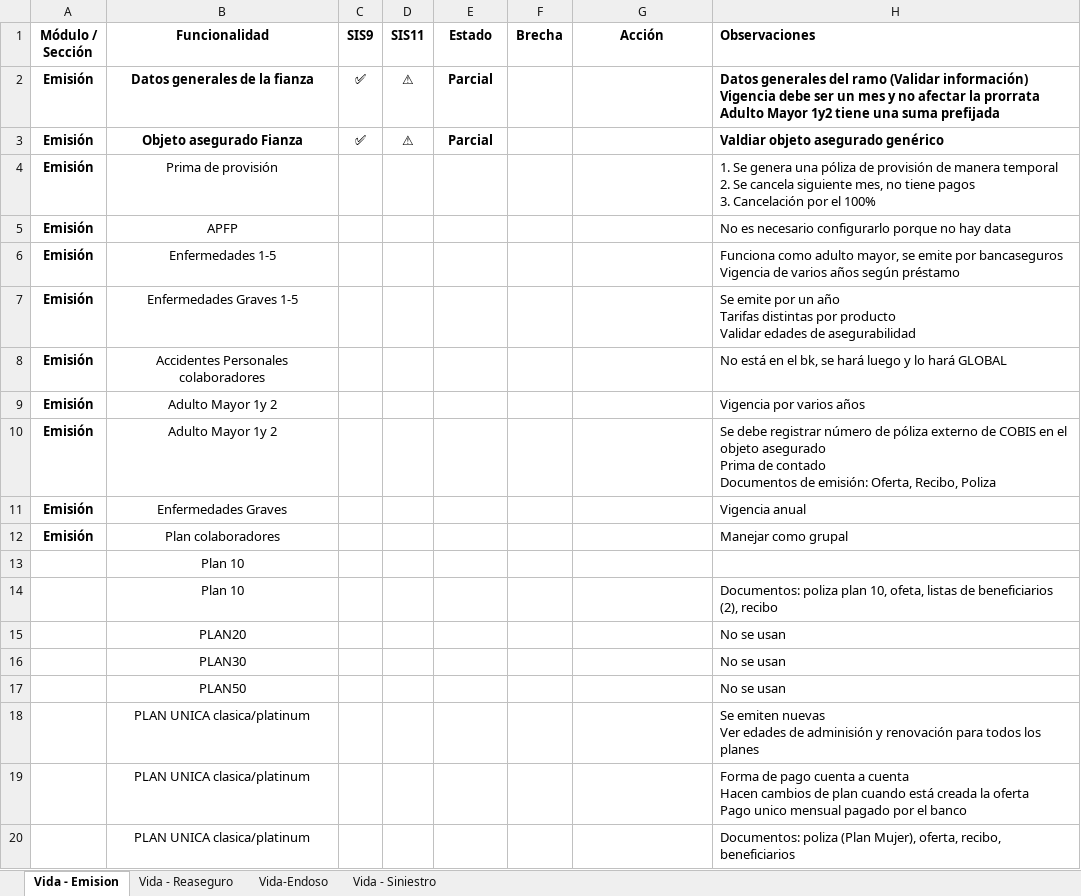
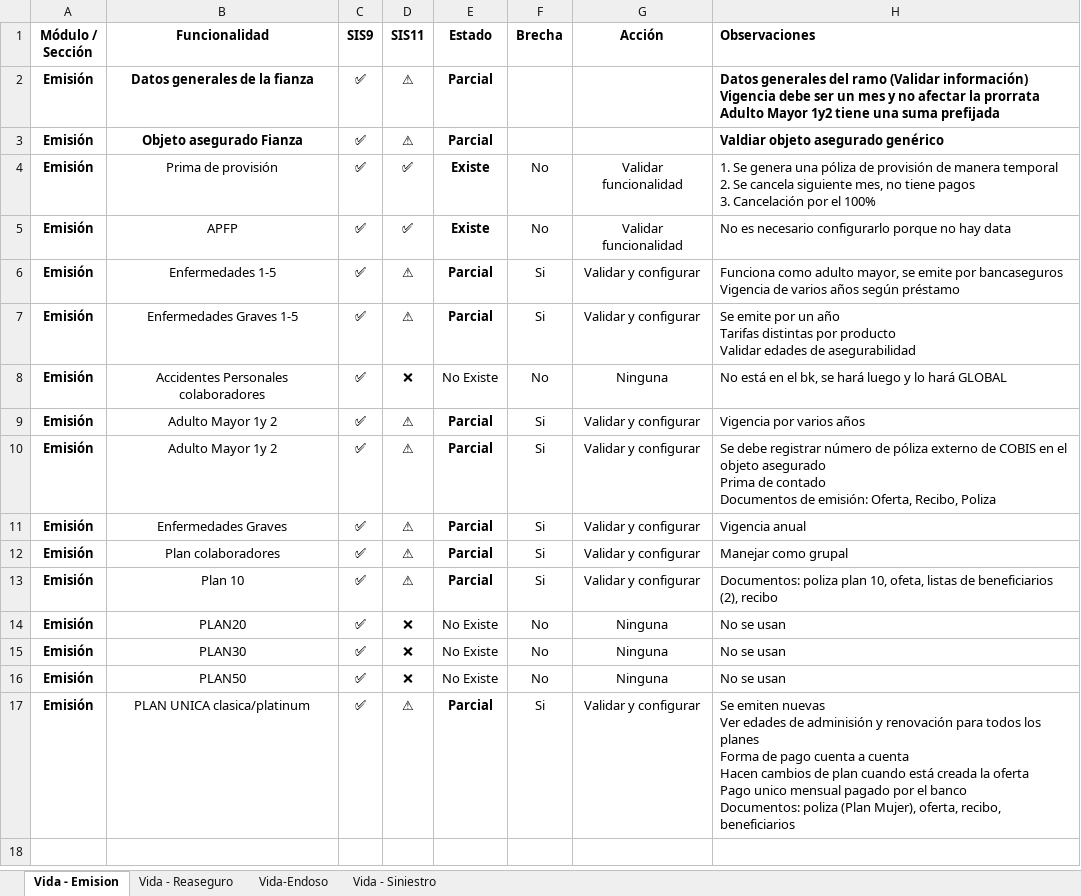
Before and after one commit to mdelgado0988/sis11, an Excel workbook: Documentación/brecha API.xlsx, sheet Vida - Emision, drawn as a sheet; values as stored, in another font and other column widths than the file's, no borders; removed rows and columns are numbered as before the commit, all else as after; ↵ is a line break in a cell; the diff names each change by its address in the sheet, - before the commit and + after, or states it on an @@ line.

Commit message:
Ajustes fusión de pagos

```diff
--- a/Documentación/brecha API.xlsx (sheet Vida - Emision)
+++ b/Documentación/brecha API.xlsx (sheet Vida - Emision)
-C4:C12 (SIS9): (empty)
+C4:C12 (SIS9): ✅
-D4:D5 (SIS11): (empty)
+D4:D5 (SIS11): ✅
-E4:E5 (Estado): (empty)
+E4:E5 (Estado): Existe
-F4:F5 (Brecha): (empty)
+F4:F5 (Brecha): No
-G4:G5 (Acción): (empty)
+G4:G5 (Acción): Validar funcionalidad
-D6:D7 (SIS11): (empty)
+D6:D7 (SIS11): ⚠
-E6:E7 (Estado): (empty)
+E6:E7 (Estado): Parcial
-F6:F7 (Brecha): (empty)
+F6:F7 (Brecha): Si
-G6:G7 (Acción): (empty)
+G6:G7 (Acción): Validar y configurar
-D8 (SIS11): (empty)
+D8 (SIS11): ❌
-E8 (Estado): (empty)
+E8 (Estado): No Existe
-F8 (Brecha): (empty)
+F8 (Brecha): No
-G8 (Acción): (empty)
+G8 (Acción): Ninguna
-D9:D12 (SIS11): (empty)
+D9:D12 (SIS11): ⚠
-E9:E12 (Estado): (empty)
+E9:E12 (Estado): Parcial
-F9:F12 (Brecha): (empty)
+F9:F12 (Brecha): Si
-G9:G12 (Acción): (empty)
+G9:G12 (Acción): Validar y configurar
-row 13:  | Plan 10
-row 14:  | Plan 10 |  |  |  |  |  | Documentos: poliza plan 10, ofeta, listas de beneficiarios (2), recibo
-row 15:  | PLAN20 |  |  |  |  |  | No se usan
-row 16:  | PLAN30 |  |  |  |  |  | No se usan
-row 17:  | PLAN50 |  |  |  |  |  | No se usan
-row 18:  | PLAN UNICA clasica/platinum |  |  |  |  |  | Se emiten nuevas ↵ Ver edades de adminisión y renovación para todos los planes
-row 19:  | PLAN UNICA clasica/platinum |  |  |  |  |  | Forma de pago cuenta a cuenta ↵ Hacen cambios de plan cuando está creada la oferta ↵ Pago unico mensual pagado por el banco
-row 20:  | PLAN UNICA clasica/platinum |  |  |  |  |  | Documentos: poliza (Plan Mujer), oferta, recibo, beneficiarios
+row 13: Emisión | Plan 10 | ✅ | ⚠ | Parcial | Si | Validar y configurar | Documentos: poliza plan 10, ofeta, listas de beneficiarios (2), recibo
+row 14: Emisión | PLAN20 | ✅ | ❌ | No Existe | No | Ninguna | No se usan
+row 15: Emisión | PLAN30 | ✅ | ❌ | No Existe | No | Ninguna | No se usan
+row 16: Emisión | PLAN50 | ✅ | ❌ | No Existe | No | Ninguna | No se usan
+row 17: Emisión | PLAN UNICA clasica/platinum | ✅ | ⚠ | Parcial | Si | Validar y configurar | Se emiten nuevas ↵ Ver edades de adminisión y renovación para todos los planes ↵ Forma de pago cuenta a cuenta ↵ Hacen cambios de plan cuando está creada la oferta ↵ Pago unico mensual pagado por el banco ↵ Documentos: poliza (Plan Mujer), oferta, recibo, beneficiarios
```
Also changed, not shown: sheet Vida-Endoso, sheet Vida - Siniestro, sheet Vida - Reaseguro, Documentación/brecha vida Colectivo.xlsx, 2 other files.
